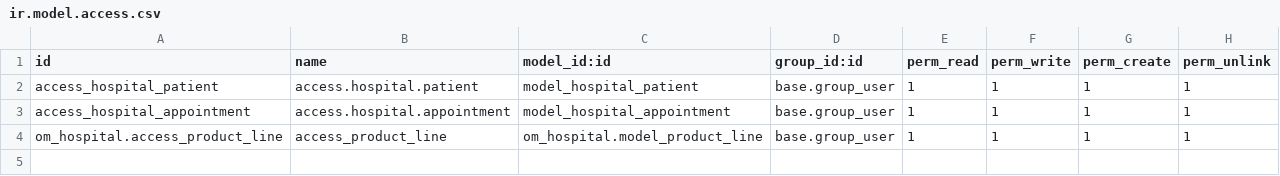
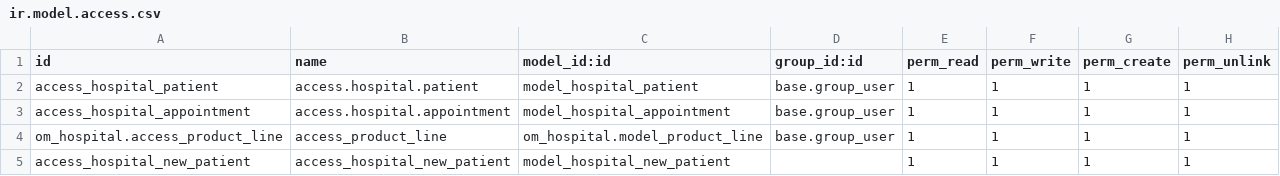
Before and after one commit to um-shuhaib/custom_modules, a CSV file: om_hospital/security/ir.model.access.csv, drawn as a sheet.

```diff
--- a/om_hospital/security/ir.model.access.csv
+++ b/om_hospital/security/ir.model.access.csv
@@ -4 +4,2 @@ access_hospital_appointment,access.hospital.appointment,model_hospital_appointme
 om_hospital.access_product_line,access_product_line,om_hospital.model_product_line,base.group_user,1,1,1,1
+access_hospital_new_patient,access_hospital_new_patient,model_hospital_new_patient,,1,1,1,1
```
Also changed, not shown: 7 other files.
